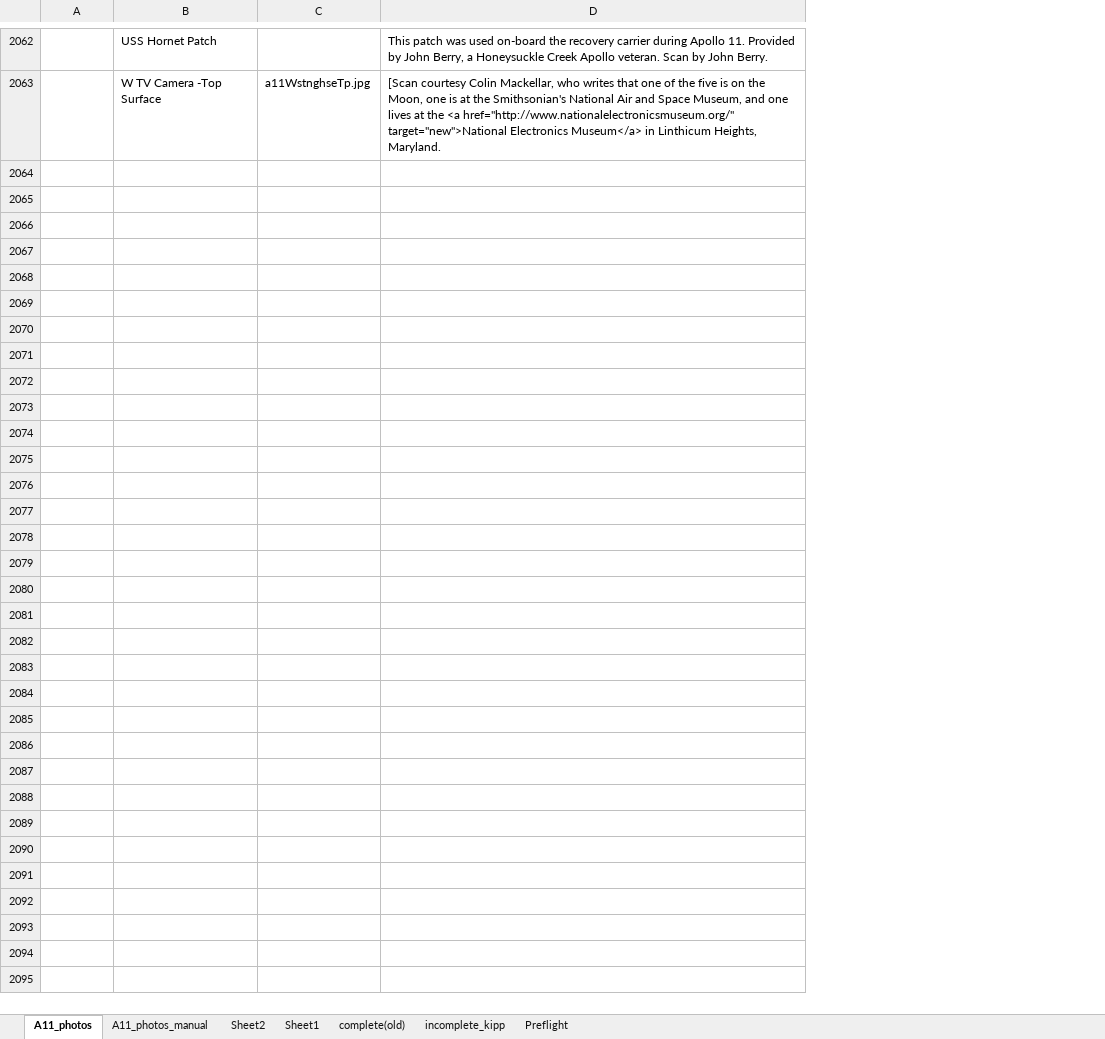
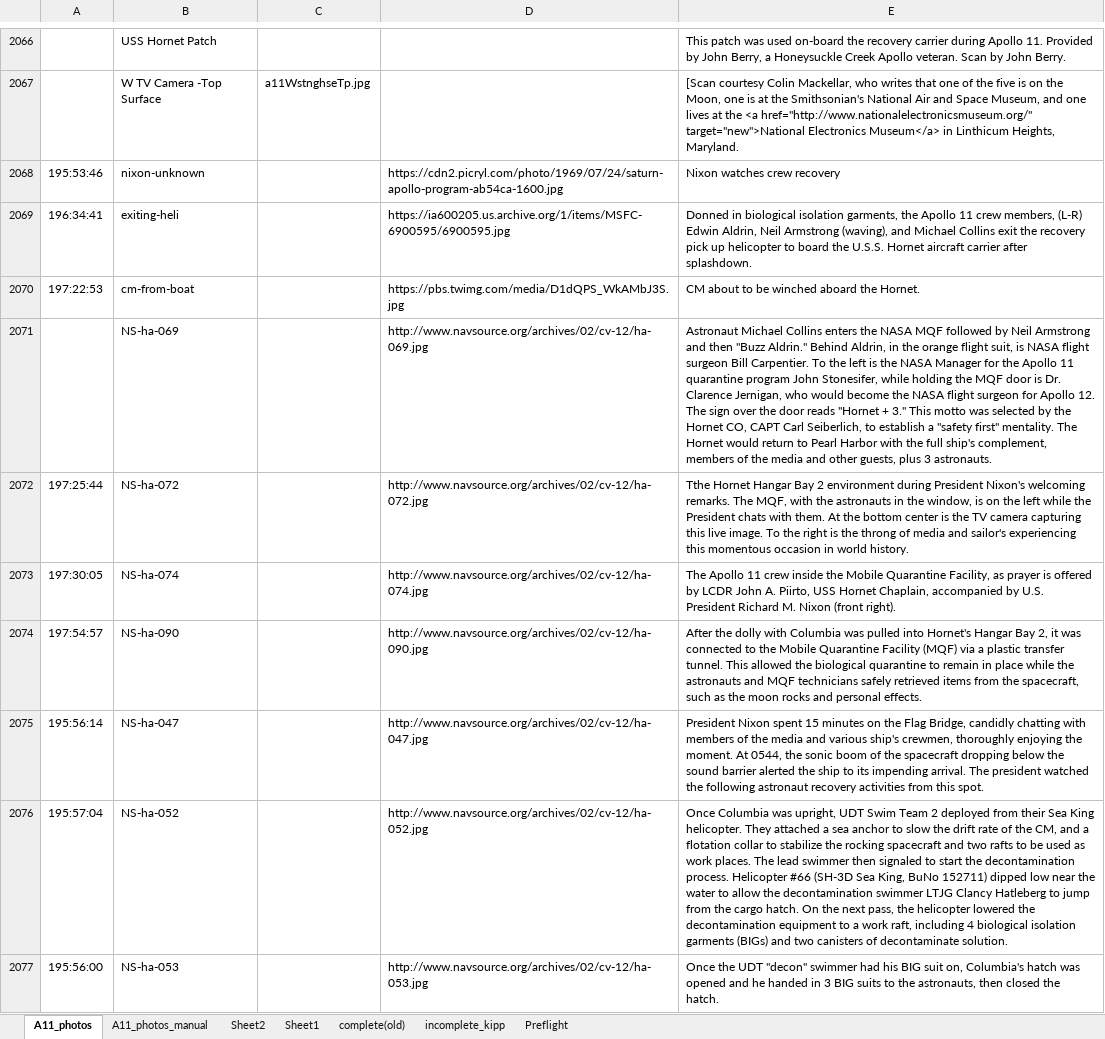
Before and after one commit to bfeist/Apollo_11, an Excel workbook: MISSION_DATA/A11_photos.xlsx, sheet A11_photos, drawn as a sheet; only a part is shown, gaps mark what is left out; values as stored, in another font and other column widths than the file's, no borders; the diff covers the shown part only; the diff names each change by its address in the sheet, - before the commit and + after, or states it on an @@ line.

Commit message:
Added external recovery photos. Updated system to allow for custom photo url.

```diff
--- a/MISSION_DATA/A11_photos.xlsx (sheet A11_photos)
+++ b/MISSION_DATA/A11_photos.xlsx (sheet A11_photos)
+column D, empty
+row 2068: 195:53:46 | nixon-unknown |  | https://cdn2.picryl.com/photo/1969/07/24/saturn-apollo-program-ab54ca-1600.jpg | Nixon watches crew recovery
+row 2069: 196:34:41 | exiting-heli |  | https://ia600205.us.archive.org/1/items/MSFC-6900595/6900595.jpg | Donned in biological isolation garments, the Apollo 11 crew members, (L-R) Edwin Aldrin, Neil Armstrong (waving), and Michael Collins exit the recovery pick up helicopter to board the U.S.S. Hornet aircraft carrier after splashdown.
+row 2070: 197:22:53 | cm-from-boat |  | https://pbs.twimg.com/media/D1dQPS_WkAMbJ3S.jpg | CM about to be winched aboard the Hornet.
+row 2071:  | NS-ha-069 |  | http://www.navsource.org/archives/02/cv-12/ha-069.jpg | Astronaut Michael Collins enters the NASA MQF followed by Neil Armstrong and then "Buzz Aldrin." Behind Aldrin, in the orange flight suit, is NASA flight surgeon Bill Carpentier. To the left is the NASA Manager for the Apollo 11 quarantine program John Stonesifer, while holding the MQF door is Dr. Clarence Jernigan, who would become the NASA flight surgeon for Apollo 12. The sign over the door reads "Hornet + 3." This motto was selected by the Hornet CO, CAPT Carl Seiberlich, to establish a "safety first" mentality. The Hornet would return to Pearl Harbor with the full ship's complement, members of the media and other guests, plus 3 astronauts.
+row 2072: 197:25:44 | NS-ha-072 |  | http://www.navsource.org/archives/02/cv-12/ha-072.jpg | Tthe Hornet Hangar Bay 2 environment during President Nixon's welcoming remarks. The MQF, with the astronauts in the window, is on the left while the President chats with them. At the bottom center is the TV camera capturing this live image. To the right is the throng of media and sailor's experiencing this momentous occasion in world history.
+row 2073: 197:30:05 | NS-ha-074 |  | http://www.navsource.org/archives/02/cv-12/ha-074.jpg | The Apollo 11 crew inside the Mobile Quarantine Facility, as prayer is offered by LCDR John A. Piirto, USS Hornet Chaplain, accompanied by U.S. President Richard M. Nixon (front right).
+row 2074: 197:54:57 | NS-ha-090 |  | http://www.navsource.org/archives/02/cv-12/ha-090.jpg | After the dolly with Columbia was pulled into Hornet's Hangar Bay 2, it was connected to the Mobile Quarantine Facility (MQF) via a plastic transfer tunnel. This allowed the biological quarantine to remain in place while the astronauts and MQF technicians safely retrieved items from the spacecraft, such as the moon rocks and personal effects.
+row 2075: 195:56:14 | NS-ha-047 |  | http://www.navsource.org/archives/02/cv-12/ha-047.jpg | President Nixon spent 15 minutes on the Flag Bridge, candidly chatting with members of the media and various ship's crewmen, thoroughly enjoying the moment. At 0544, the sonic boom of the spacecraft dropping below the sound barrier alerted the ship to its impending arrival. The president watched the following astronaut recovery activities from this spot.
+row 2076: 195:57:04 | NS-ha-052 |  | http://www.navsource.org/archives/02/cv-12/ha-052.jpg | Once Columbia was upright, UDT Swim Team 2 deployed from their Sea King helicopter. They attached a sea anchor to slow the drift rate of the CM, and a flotation collar to stabilize the rocking spacecraft and two rafts to be used as work places. The lead swimmer then signaled to start the decontamination process. Helicopter #66 (SH-3D Sea King, BuNo 152711) dipped low near the water to allow the decontamination swimmer LTJG Clancy Hatleberg to jump from the cargo hatch. On the next pass, the helicopter lowered the decontamination equipment to a work raft, including 4 biological isolation garments (BIGs) and two canisters of decontaminate solution.
+row 2077: 195:56:00 | NS-ha-053 |  | http://www.navsource.org/archives/02/cv-12/ha-053.jpg | Once the UDT "decon" swimmer had his BIG suit on, Columbia's hatch was opened and he handed in 3 BIG suits to the astronauts, then closed the hatch.
```
Also changed, not shown: 14 added rows elsewhere in this sheet, 5 other files.
